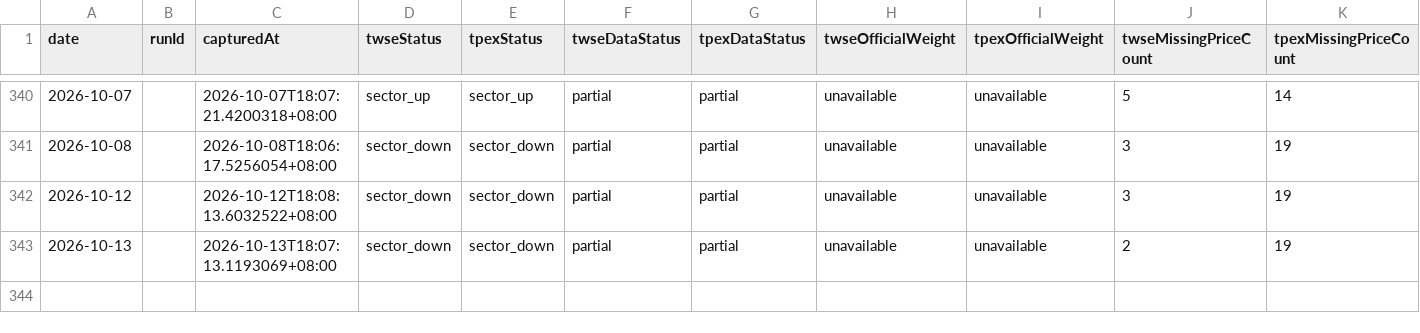
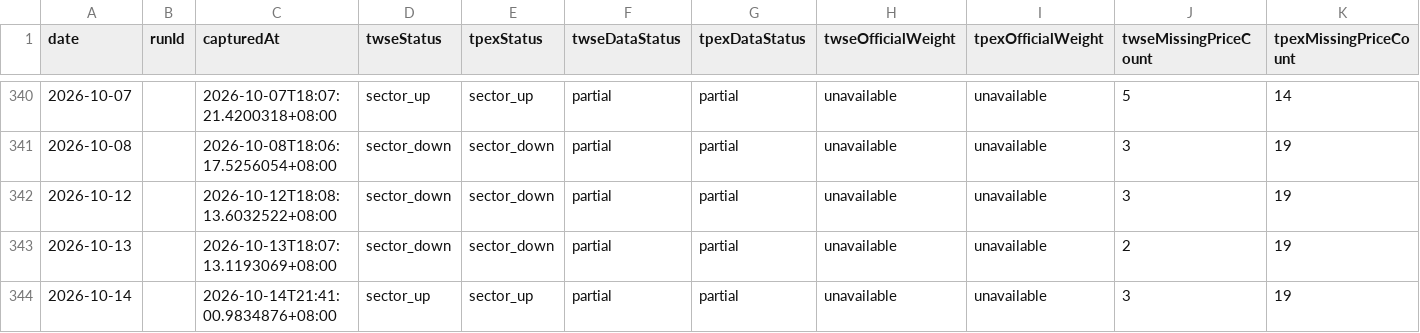
Before and after one commit to qwe953751/Investment, a CSV file: Doc/技術文件/市場結構檢查/交易日結果-v3-20261014.csv, drawn as a sheet; only a part is shown, gaps mark what is left out; the diff names each change by its address in the sheet, - before the commit and + after, or states it on an @@ line.

```diff
--- a/Doc/技術文件/市場結構檢查/交易日結果-v3-20261014.csv
+++ b/Doc/技術文件/市場結構檢查/交易日結果-v3-20261014.csv
+row 344: 2026-10-14 |  | 2026-10-14T21:41:00.9834876+08:00 | sector_up | sector_up | partial | partial | unavailable | unavailable | 3 | 19
```
Also changed, not shown: 5 other files.
